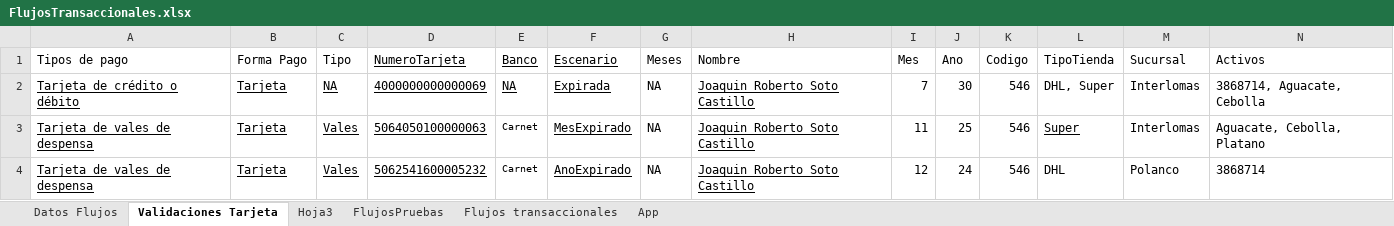
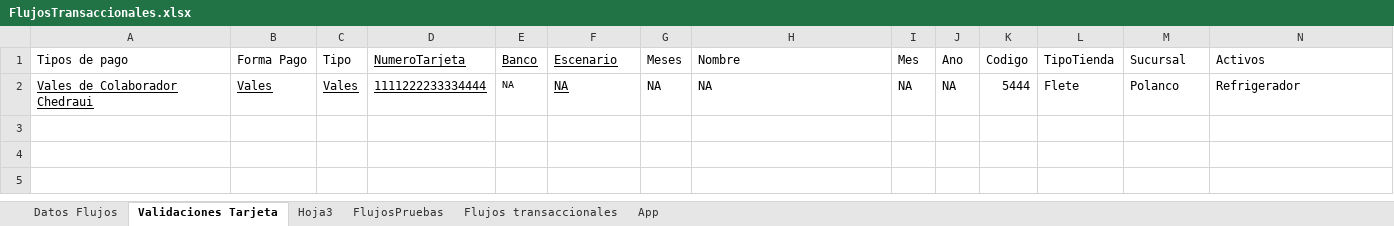
Before and after one commit to sotoatcon/chedraauto, an Excel workbook: data/FlujosTransaccionales.xlsx, sheet Validaciones Tarjeta, drawn as a sheet; values as stored, in another font and other column widths than the file's, no borders; removed rows and columns are numbered as before the commit, all else as after; the diff names each change by its address in the sheet, - before the commit and + after, or states it on an @@ line.

```diff
--- a/data/FlujosTransaccionales.xlsx (sheet Validaciones Tarjeta)
+++ b/data/FlujosTransaccionales.xlsx (sheet Validaciones Tarjeta)
-row 2: Tarjeta de crédito o débito | Tarjeta | NA | 4000000000000069 | NA | Expirada | NA | Joaquin Roberto Soto Castillo | 7 | 30 | 546 | DHL, Super | Interlomas | 3868714, Aguacate, Cebolla
-row 3: Tarjeta de vales de despensa | Tarjeta | Vales | 5064050100000063 | Carnet | MesExpirado | NA | Joaquin Roberto Soto Castillo | 11 | 25 | 546 | Super | Interlomas | Aguacate, Cebolla, Platano
-row 4: Tarjeta de vales de despensa | Tarjeta | Vales | 5062541600005232 | Carnet | AnoExpirado | NA | Joaquin Roberto Soto Castillo | 12 | 24 | 546 | DHL | Polanco | 3868714
+row 2: Vales de Colaborador Chedraui | Vales | Vales | 1111222233334444 | NA | NA | NA | NA | NA | NA | 5444 | Flete | Polanco | Refrigerador
```
Also changed, not shown: sheet Hoja3, sheet Datos Flujos, 7 other files.
